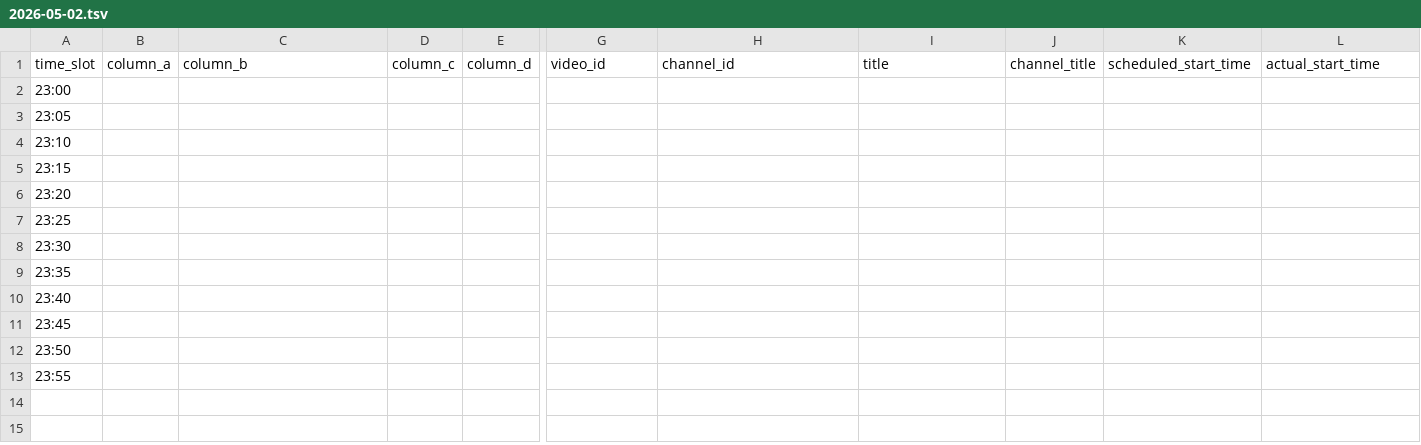
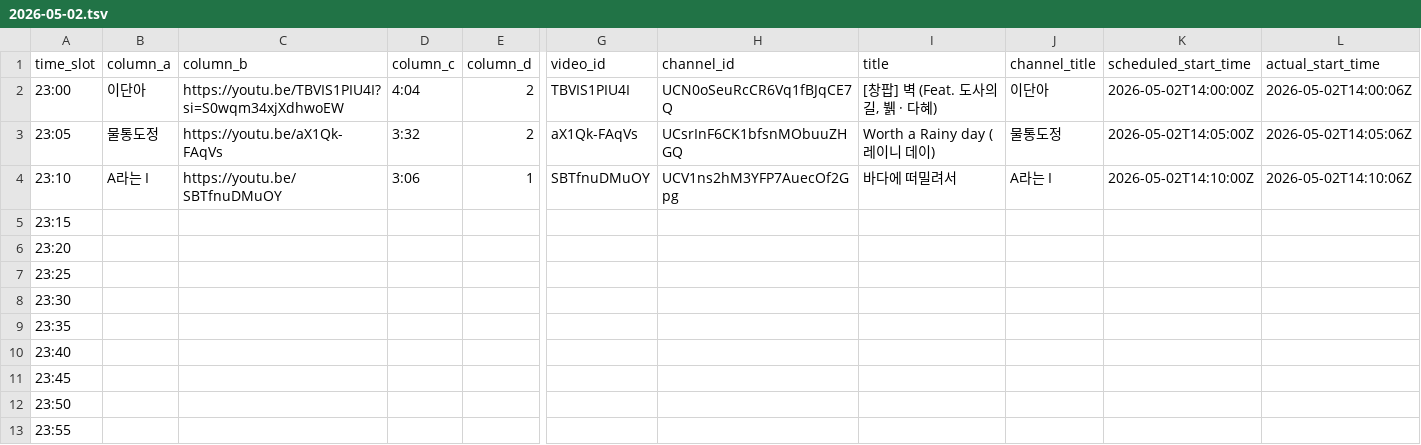
Before and after one commit to ChangpopWiki/premiere-relay-archive-data, a TSV file: 2026/05/2026-05-02.tsv, drawn as a sheet; only a part is shown, gaps mark what is left out; the diff covers the shown part only; the diff names each change by its address in the sheet, - before the commit and + after, or states it on an @@ line.

```diff
--- a/2026/05/2026-05-02.tsv
+++ b/2026/05/2026-05-02.tsv
-B2 (column_a): (empty)
+B2 (column_a): 이단아
-C2 (column_b): (empty)
+C2 (column_b): https://youtu.be/TBVIS1PIU4I?si=S0wqm34xjXdhwoEW
-D2 (column_c): (empty)
+D2 (column_c): 4:04
-E2:E3 (column_d): (empty)
+E2:E3 (column_d): 2
-G2 (video_id): (empty)
+G2 (video_id): TBVIS1PIU4I
-H2 (channel_id): (empty)
+H2 (channel_id): UCN0oSeuRcCR6Vq1fBJqCE7Q
-I2 (title): (empty)
+I2 (title): [창팝] 벽 (Feat. 도사의 길, 뷁 · 다혜)
-J2 (channel_title): (empty)
+J2 (channel_title): 이단아
-K2 (scheduled_start_time): (empty)
+K2 (scheduled_start_time): 2026-05-02T14:00:00Z
-L2 (actual_start_time): (empty)
+L2 (actual_start_time): 2026-05-02T14:00:06Z
-B3 (column_a): (empty)
+B3 (column_a): 물통도정
-C3 (column_b): (empty)
+C3 (column_b): https://youtu.be/aX1Qk-FAqVs
-D3 (column_c): (empty)
+D3 (column_c): 3:32
-G3 (video_id): (empty)
+G3 (video_id): aX1Qk-FAqVs
-H3 (channel_id): (empty)
+H3 (channel_id): UCsrInF6CK1bfsnMObuuZHGQ
-I3 (title): (empty)
+I3 (title): Worth a Rainy day (레이니 데이)
-J3 (channel_title): (empty)
+J3 (channel_title): 물통도정
-K3 (scheduled_start_time): (empty)
+K3 (scheduled_start_time): 2026-05-02T14:05:00Z
-L3 (actual_start_time): (empty)
+L3 (actual_start_time): 2026-05-02T14:05:06Z
-B4 (column_a): (empty)
+B4 (column_a): A라는 I
-C4 (column_b): (empty)
+C4 (column_b): https://youtu.be/SBTfnuDMuOY
-D4 (column_c): (empty)
+D4 (column_c): 3:06
-E4 (column_d): (empty)
+E4 (column_d): 1
-G4 (video_id): (empty)
+G4 (video_id): SBTfnuDMuOY
-H4 (channel_id): (empty)
+H4 (channel_id): UCV1ns2hM3YFP7AuecOf2Gpg
-I4 (title): (empty)
+I4 (title): 바다에 떠밀려서
-J4 (channel_title): (empty)
+J4 (channel_title): A라는 I
-K4 (scheduled_start_time): (empty)
+K4 (scheduled_start_time): 2026-05-02T14:10:00Z
-L4 (actual_start_time): (empty)
+L4 (actual_start_time): 2026-05-02T14:10:06Z
```
Also changed, not shown: 3 edited cells elsewhere in this file, 1 other file.
